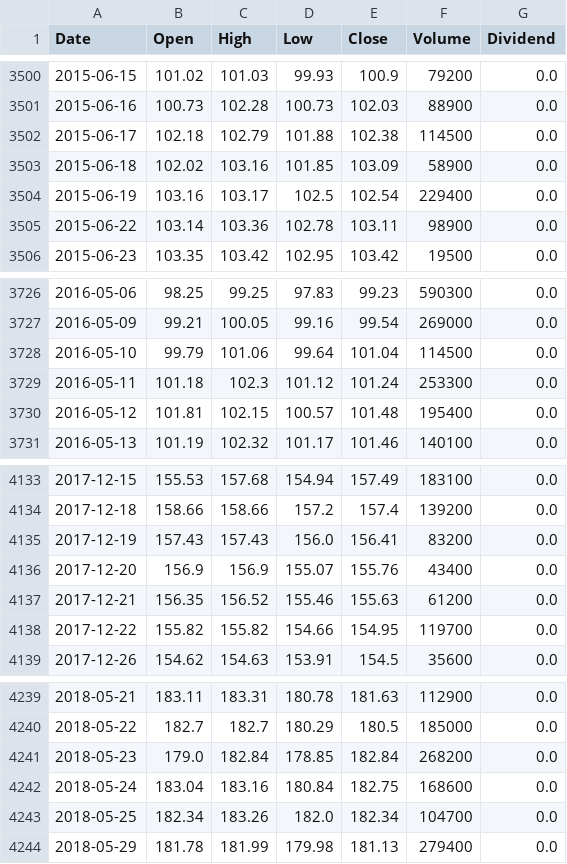
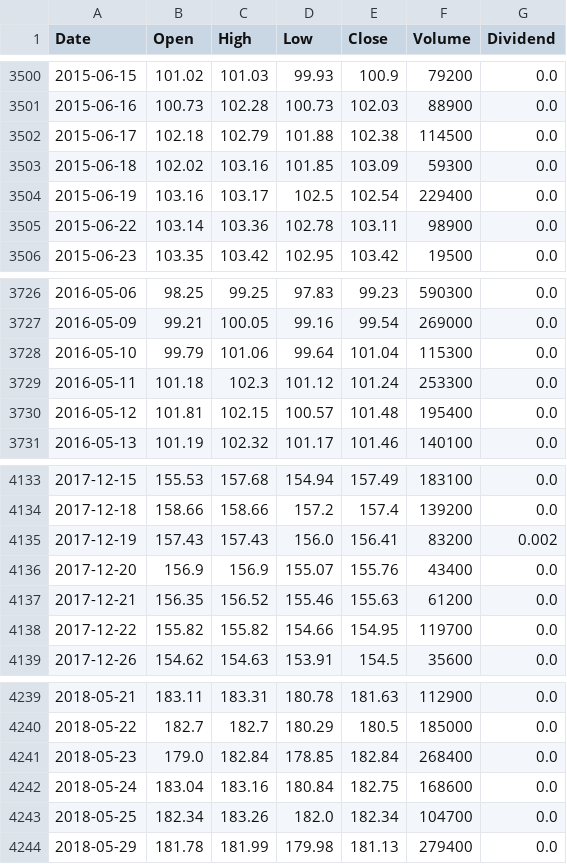
Before and after one commit to apokrif333/Ports-for-site, a CSV file: historical_data/IGV.csv, drawn as a sheet; only a part is shown, gaps mark what is left out; the diff covers the shown part only.

```diff
--- a/historical_data/IGV.csv
+++ b/historical_data/IGV.csv
@@ -3502,3 +3502,3 @@ Date,Open,High,Low,Close,Volume,Dividend
 2015-06-17,102.18,102.79,101.88,102.38,114500,0.0
-2015-06-18,102.02,103.16,101.85,103.09,58900,0.0
+2015-06-18,102.02,103.16,101.85,103.09,59300,0.0
 2015-06-19,103.16,103.17,102.5,102.54,229400,0.0
@@ -3727,3 +3727,3 @@ Date,Open,High,Low,Close,Volume,Dividend
 2016-05-09,99.21,100.05,99.16,99.54,269000,0.0
-2016-05-10,99.79,101.06,99.64,101.04,114500,0.0
+2016-05-10,99.79,101.06,99.64,101.04,115300,0.0
 2016-05-11,101.18,102.3,101.12,101.24,253300,0.0
@@ -4134,3 +4134,3 @@ Date,Open,High,Low,Close,Volume,Dividend
 2017-12-18,158.66,158.66,157.2,157.4,139200,0.0
-2017-12-19,157.43,157.43,156.0,156.41,83200,0.0
+2017-12-19,157.43,157.43,156.0,156.41,83200,0.002
 2017-12-20,156.9,156.9,155.07,155.76,43400,0.0
@@ -4240,3 +4240,3 @@ Date,Open,High,Low,Close,Volume,Dividend
 2018-05-22,182.7,182.7,180.29,180.5,185000,0.0
-2018-05-23,179.0,182.84,178.85,182.84,268200,0.0
+2018-05-23,179.0,182.84,178.85,182.84,268400,0.0
 2018-05-24,183.04,183.16,180.84,182.75,168600,0.0
```
Also changed, not shown: 18 added rows and 2 edited cells elsewhere in this file, historical_data/FDN.csv, historical_data/ITA.csv, 10 other files.
